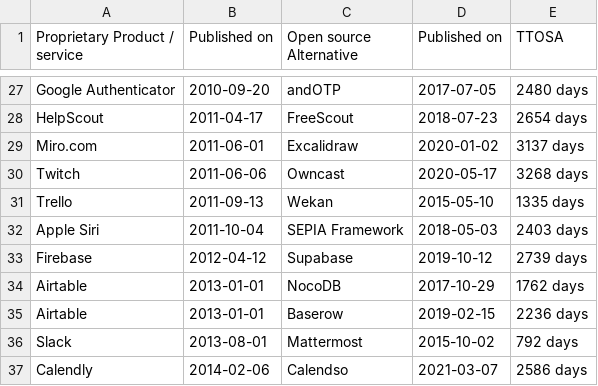
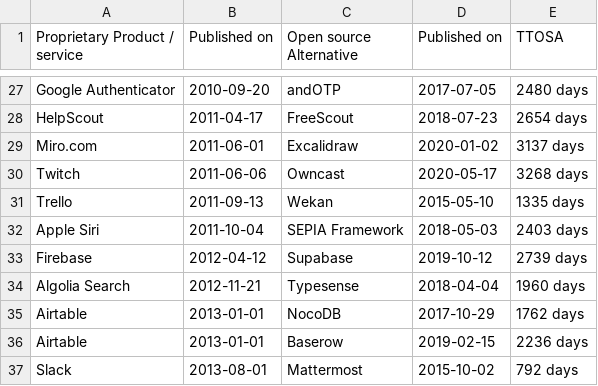
Before and after one commit to staltz/ttosa, a CSV file: data.csv, drawn as a sheet; only a part is shown, gaps mark what is left out; the shorter side is filled out with more unchanged rows.

Commit message:
Adding Algolia-Typesense

```diff
--- a/data.csv
+++ b/data.csv
@@ -33,2 +33,3 @@ Apple Siri,2011-10-04,SEPIA Framework,2018-05-03,2403 days
 Firebase,2012-04-12,Supabase,2019-10-12,2739 days
+Algolia Search,2012-11-21,Typesense,2018-04-04,1960 days
 Airtable,2013-01-01,NocoDB,2017-10-29,1762 days
```
